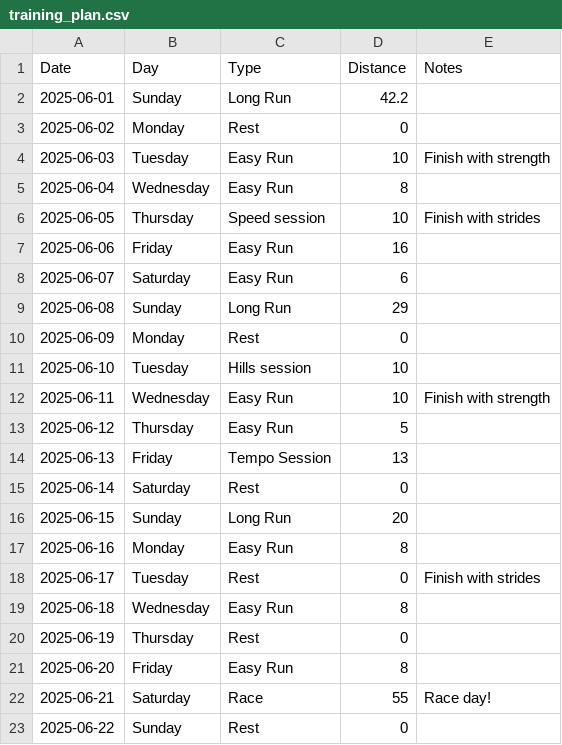
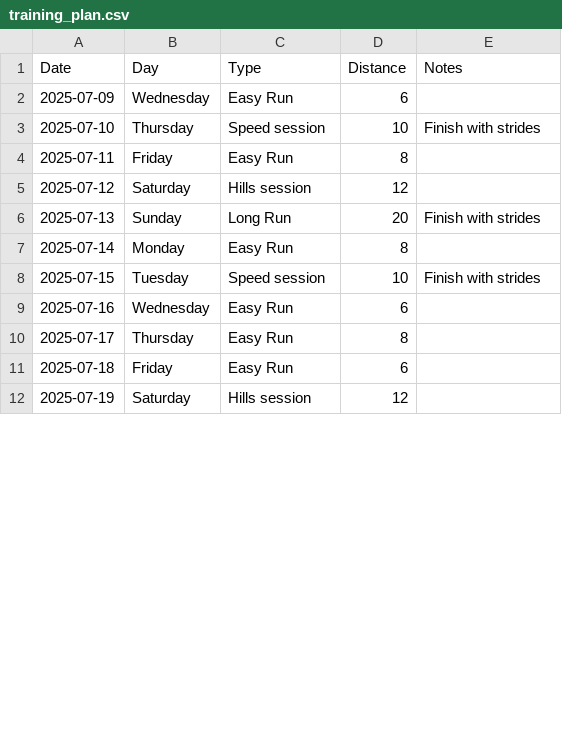
Before and after one commit to jberaunm/ai_coach_assistant, a CSV file: app/uploads/training_plan.csv, drawn as a sheet; only a part is shown; the diff covers the shown part only.

```diff
--- a/app/uploads/training_plan.csv
+++ b/app/uploads/training_plan.csv
@@ -1,23 +1,12 @@
 Date,Day,Type,Distance,Notes
-2025-06-01,Sunday,Long Run,42.2,
-2025-06-02,Monday,Rest,0,
-2025-06-03,Tuesday,Easy Run,10,Finish with strength
-2025-06-04,Wednesday,Easy Run,8,
-2025-06-05,Thursday,Speed session,10,Finish with strides
-2025-06-06,Friday,Easy Run,16,
-2025-06-07,Saturday,Easy Run,6,
-2025-06-08,Sunday,Long Run,29,
-2025-06-09,Monday,Rest,0,
-2025-06-10,Tuesday,Hills session,10,
-2025-06-11,Wednesday,Easy Run,10,Finish with strength
-2025-06-12,Thursday,Easy Run,5,
-2025-06-13,Friday,Tempo Session,13,
-2025-06-14,Saturday,Rest,0,
-2025-06-15,Sunday,Long Run,20,
-2025-06-16,Monday,Easy Run,8,
-2025-06-17,Tuesday,Rest,0,Finish with strides
-2025-06-18,Wednesday,Easy Run,8,
-2025-06-19,Thursday,Rest,0,
-2025-06-20,Friday,Easy Run,8,
-2025-06-21,Saturday,Race,55,Race day!
-2025-06-22,Sunday,Rest,0,
+2025-07-09,Wednesday,Easy Run,6,
+2025-07-10,Thursday,Speed session,10,Finish with strides
+2025-07-11,Friday,Easy Run,8,
+2025-07-12,Saturday,Hills session,12,
+2025-07-13,Sunday,Long Run,20,Finish with strides
+2025-07-14,Monday,Easy Run,8,
+2025-07-15,Tuesday,Speed session,10,Finish with strides
+2025-07-16,Wednesday,Easy Run,6,
+2025-07-17,Thursday,Easy Run,8,
+2025-07-18,Friday,Easy Run,6,
+2025-07-19,Saturday,Hills session,12,
```
Also changed, not shown: 2 added rows, 3 removed rows and 12 edited cells elsewhere in this file, 13 other files.
